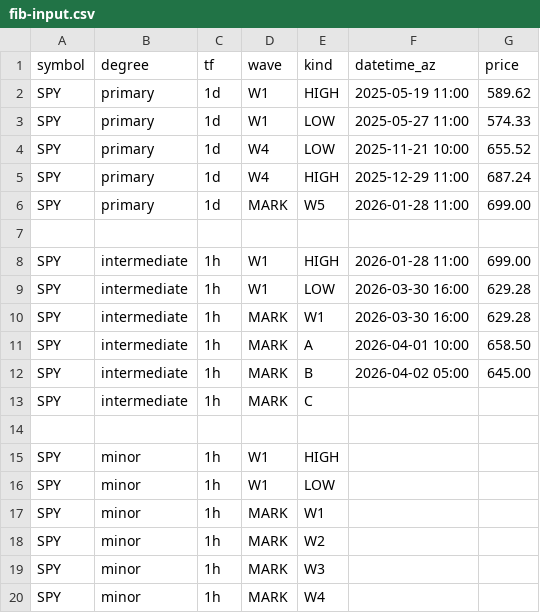
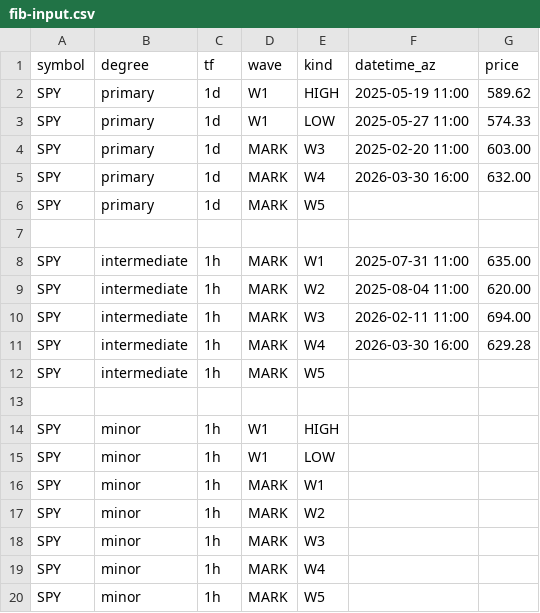
Before and after one commit to bfrye1973/frye-market-backend, a CSV file: services/core/data/fib-input.csv, drawn as a sheet; only a part is shown; the shorter side is filled out with more unchanged rows.

Commit message:
Update fib-input.csv

```diff
--- a/services/core/data/fib-input.csv
+++ b/services/core/data/fib-input.csv
@@ -3,12 +3,11 @@ SPY,primary,1d,W1,HIGH,2025-05-19 11:00,589.62
 SPY,primary,1d,W1,LOW,2025-05-27 11:00,574.33
-SPY,primary,1d,W4,LOW,2025-11-21 10:00,655.52
-SPY,primary,1d,W4,HIGH,2025-12-29 11:00,687.24
-SPY,primary,1d,MARK,W5,2026-01-28 11:00,699.00
+SPY,primary,1d,MARK,W3,2025-02-20 11:00,603.00
+SPY,primary,1d,MARK,W4,2026-03-30 16:00,632.00
+SPY,primary,1d,MARK,W5,,
 
-SPY,intermediate,1h,W1,HIGH,2026-01-28 11:00,699.00
-SPY,intermediate,1h,W1,LOW,2026-03-30 16:00,629.28
-SPY,intermediate,1h,MARK,W1,2026-03-30 16:00,629.28
-SPY,intermediate,1h,MARK,A,2026-04-01 10:00,658.50
-SPY,intermediate,1h,MARK,B,2026-04-02 05:00,645.00
-SPY,intermediate,1h,MARK,C,,
+SPY,intermediate,1h,MARK,W1,2025-07-31 11:00,635.00
+SPY,intermediate,1h,MARK,W2,2025-08-04 11:00,620.00
+SPY,intermediate,1h,MARK,W3,2026-02-11 11:00,694.00
+SPY,intermediate,1h,MARK,W4,2026-03-30 16:00,629.28
+SPY,intermediate,1h,MARK,W5,,
 
```
